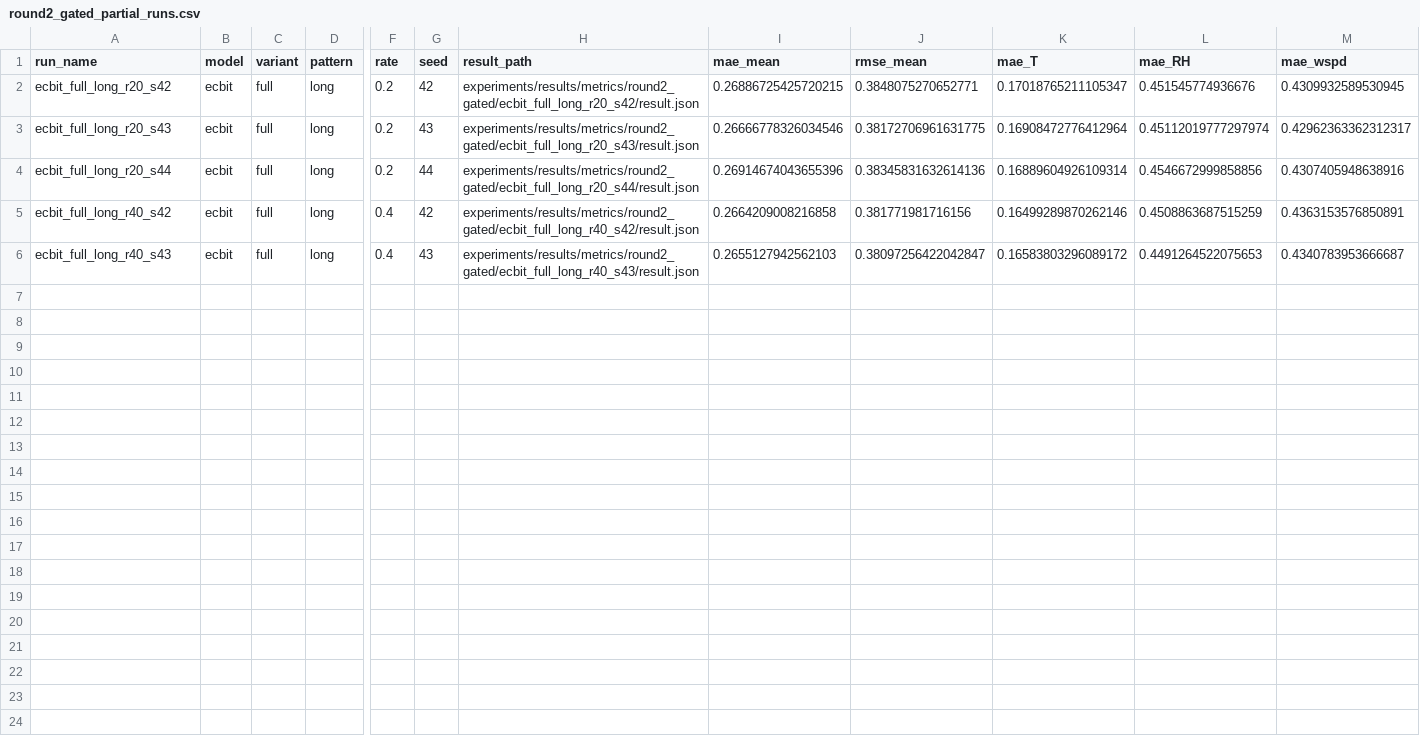
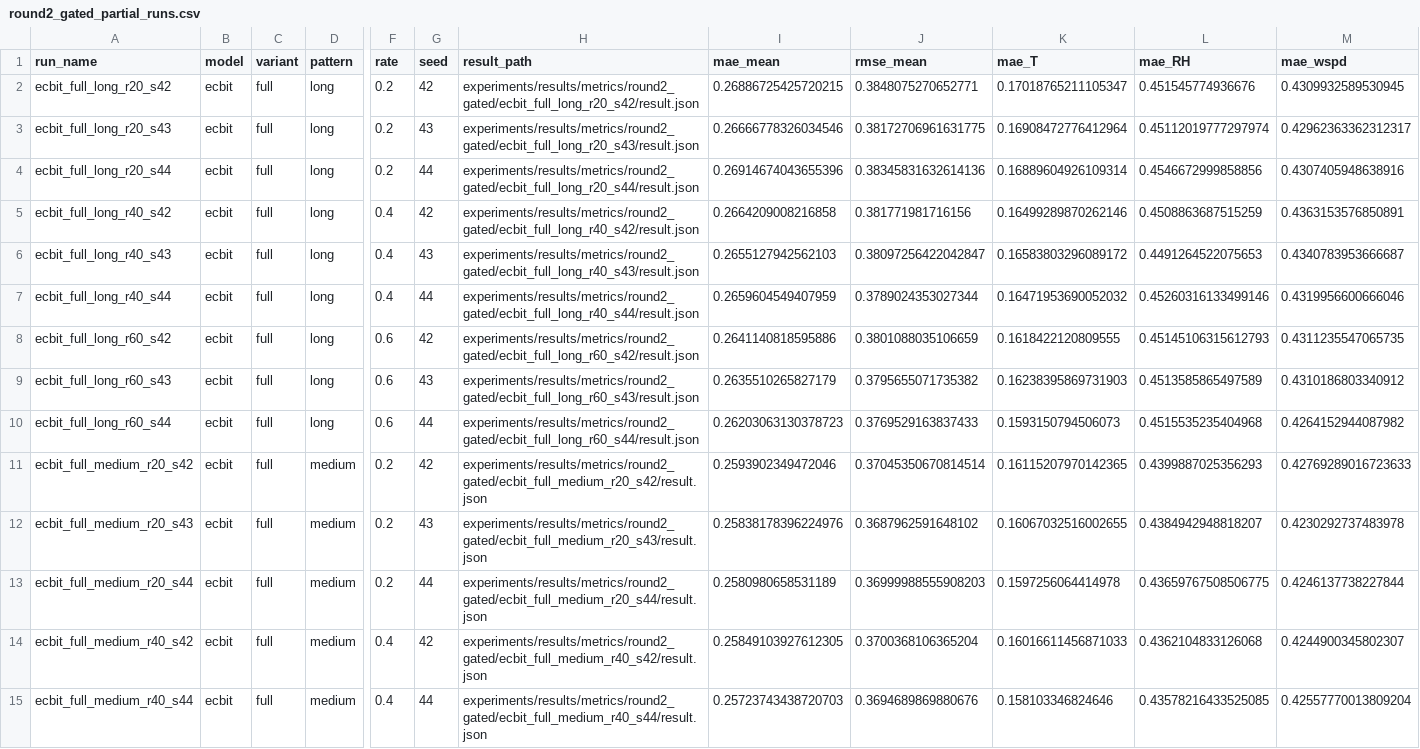
Before and after one commit to JekYUlll/ECBIT, a CSV file: experiments/results/tables/round2_gated_partial_runs.csv, drawn as a sheet; only a part is shown, gaps mark what is left out; rows hold the shown columns only; the diff names each change by its address in the sheet, - before the commit and + after, or states it on an @@ line.

Commit message:
[results] sync gated and heldout progress

```diff
--- a/experiments/results/tables/round2_gated_partial_runs.csv
+++ b/experiments/results/tables/round2_gated_partial_runs.csv
+row 7: ecbit_full_long_r40_s44 | ecbit | full | long | 0.4 | 44 | experiments/results/metrics/round2_gated/ecbit_full_long_r40_s44/result.json | 0.2659604549407959 | 0.3789024353027344 | 0.16471953690052032 | 0.45260316133499146 | 0.4319956600666046
+row 8: ecbit_full_long_r60_s42 | ecbit | full | long | 0.6 | 42 | experiments/results/metrics/round2_gated/ecbit_full_long_r60_s42/result.json | 0.2641140818595886 | 0.3801088035106659 | 0.1618422120809555 | 0.45145106315612793 | 0.4311235547065735
+row 9: ecbit_full_long_r60_s43 | ecbit | full | long | 0.6 | 43 | experiments/results/metrics/round2_gated/ecbit_full_long_r60_s43/result.json | 0.2635510265827179 | 0.3795655071735382 | 0.16238395869731903 | 0.4513585865497589 | 0.4310186803340912
+row 10: ecbit_full_long_r60_s44 | ecbit | full | long | 0.6 | 44 | experiments/results/metrics/round2_gated/ecbit_full_long_r60_s44/result.json | 0.26203063130378723 | 0.3769529163837433 | 0.1593150794506073 | 0.4515535235404968 | 0.4264152944087982
+row 11: ecbit_full_medium_r20_s42 | ecbit | full | medium | 0.2 | 42 | experiments/results/metrics/round2_gated/ecbit_full_medium_r20_s42/result.json | 0.2593902349472046 | 0.37045350670814514 | 0.16115207970142365 | 0.4399887025356293 | 0.42769289016723633
+row 12: ecbit_full_medium_r20_s43 | ecbit | full | medium | 0.2 | 43 | experiments/results/metrics/round2_gated/ecbit_full_medium_r20_s43/result.json | 0.25838178396224976 | 0.3687962591648102 | 0.16067032516002655 | 0.4384942948818207 | 0.4230292737483978
+row 13: ecbit_full_medium_r20_s44 | ecbit | full | medium | 0.2 | 44 | experiments/results/metrics/round2_gated/ecbit_full_medium_r20_s44/result.json | 0.2580980658531189 | 0.36999988555908203 | 0.1597256064414978 | 0.43659767508506775 | 0.4246137738227844
+row 14: ecbit_full_medium_r40_s42 | ecbit | full | medium | 0.4 | 42 | experiments/results/metrics/round2_gated/ecbit_full_medium_r40_s42/result.json | 0.25849103927612305 | 0.3700368106365204 | 0.16016611456871033 | 0.4362104833126068 | 0.4244900345802307
+row 15: ecbit_full_medium_r40_s44 | ecbit | full | medium | 0.4 | 44 | experiments/results/metrics/round2_gated/ecbit_full_medium_r40_s44/result.json | 0.25723743438720703 | 0.3694689869880676 | 0.158103346824646 | 0.43578216433525085 | 0.42557770013809204
```
Also changed, not shown: experiments/results/tables/round2_gated_partial_summary.csv, experiments/results/tables/round3_partial_runs.csv, 20 other files.
